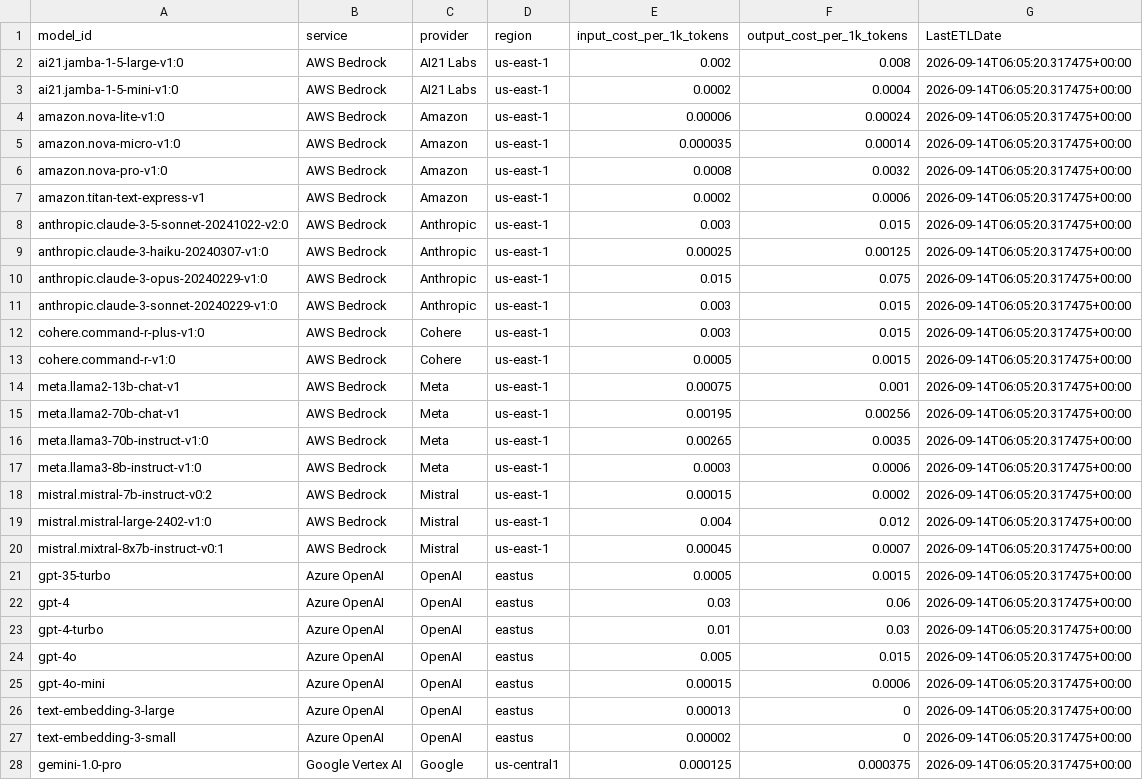
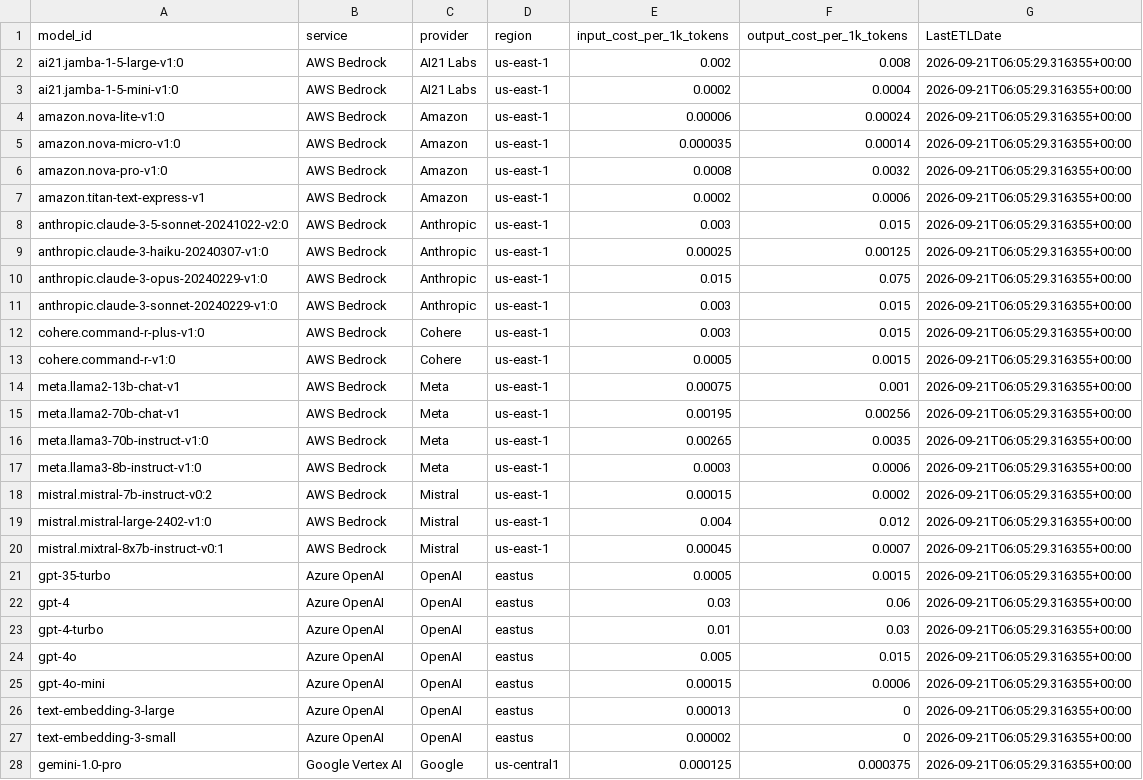
Before and after one commit to dstaulcu/llm-pricing-fetcher, a CSV file: output/model_costs.csv, drawn as a sheet; only a part is shown; the diff covers the shown part only.

```diff
--- a/output/model_costs.csv
+++ b/output/model_costs.csv
@@ -1,28 +1,28 @@
 model_id,service,provider,region,input_cost_per_1k_tokens,output_cost_per_1k_tokens,LastETLDate
-ai21.jamba-1-5-large-v1:0,AWS Bedrock,AI21 Labs,us-east-1,0.002,0.008,2026-09-14T06:05:20.317475+00:00
-ai21.jamba-1-5-mini-v1:0,AWS Bedrock,AI21 Labs,us-east-1,0.0002,0.0004,2026-09-14T06:05:20.317475+00:00
-amazon.nova-lite-v1:0,AWS Bedrock,Amazon,us-east-1,0.00006,0.00024,2026-09-14T06:05:20.317475+00:00
-amazon.nova-micro-v1:0,AWS Bedrock,Amazon,us-east-1,0.000035,0.00014,2026-09-14T06:05:20.317475+00:00
-amazon.nova-pro-v1:0,AWS Bedrock,Amazon,us-east-1,0.0008,0.0032,2026-09-14T06:05:20.317475+00:00
-amazon.titan-text-express-v1,AWS Bedrock,Amazon,us-east-1,0.0002,0.0006,2026-09-14T06:05:20.317475+00:00
-anthropic.claude-3-5-sonnet-20241022-v2:0,AWS Bedrock,Anthropic,us-east-1,0.003,0.015,2026-09-14T06:05:20.317475+00:00
-anthropic.claude-3-haiku-20240307-v1:0,AWS Bedrock,Anthropic,us-east-1,0.00025,0.00125,2026-09-14T06:05:20.317475+00:00
-anthropic.claude-3-opus-20240229-v1:0,AWS Bedrock,Anthropic,us-east-1,0.015,0.075,2026-09-14T06:05:20.317475+00:00
-anthropic.claude-3-sonnet-20240229-v1:0,AWS Bedrock,Anthropic,us-east-1,0.003,0.015,2026-09-14T06:05:20.317475+00:00
-cohere.command-r-plus-v1:0,AWS Bedrock,Cohere,us-east-1,0.003,0.015,2026-09-14T06:05:20.317475+00:00
-cohere.command-r-v1:0,AWS Bedrock,Cohere,us-east-1,0.0005,0.0015,2026-09-14T06:05:20.317475+00:00
-meta.llama2-13b-chat-v1,AWS Bedrock,Meta,us-east-1,0.00075,0.001,2026-09-14T06:05:20.317475+00:00
-meta.llama2-70b-chat-v1,AWS Bedrock,Meta,us-east-1,0.00195,0.00256,2026-09-14T06:05:20.317475+00:00
-meta.llama3-70b-instruct-v1:0,AWS Bedrock,Meta,us-east-1,0.00265,0.0035,2026-09-14T06:05:20.317475+00:00
-meta.llama3-8b-instruct-v1:0,AWS Bedrock,Meta,us-east-1,0.0003,0.0006,2026-09-14T06:05:20.317475+00:00
-mistral.mistral-7b-instruct-v0:2,AWS Bedrock,Mistral,us-east-1,0.00015,0.0002,2026-09-14T06:05:20.317475+00:00
-mistral.mistral-large-2402-v1:0,AWS Bedrock,Mistral,us-east-1,0.004,0.012,2026-09-14T06:05:20.317475+00:00
-mistral.mixtral-8x7b-instruct-v0:1,AWS Bedrock,Mistral,us-east-1,0.00045,0.0007,2026-09-14T06:05:20.317475+00:00
-gpt-35-turbo,Azure OpenAI,OpenAI,eastus,0.0005,0.0015,2026-09-14T06:05:20.317475+00:00
-gpt-4,Azure OpenAI,OpenAI,eastus,0.03,0.06,2026-09-14T06:05:20.317475+00:00
-gpt-4-turbo,Azure OpenAI,OpenAI,eastus,0.01,0.03,2026-09-14T06:05:20.317475+00:00
-gpt-4o,Azure OpenAI,OpenAI,eastus,0.005,0.015,2026-09-14T06:05:20.317475+00:00
-gpt-4o-mini,Azure OpenAI,OpenAI,eastus,0.00015,0.0006,2026-09-14T06:05:20.317475+00:00
-text-embedding-3-large,Azure OpenAI,OpenAI,eastus,0.00013,0,2026-09-14T06:05:20.317475+00:00
-text-embedding-3-small,Azure OpenAI,OpenAI,eastus,0.00002,0,2026-09-14T06:05:20.317475+00:00
-gemini-1.0-pro,Google Vertex AI,Google,us-central1,0.000125,0.000375,2026-09-14T06:05:20.317475+00:00
+ai21.jamba-1-5-large-v1:0,AWS Bedrock,AI21 Labs,us-east-1,0.002,0.008,2026-09-21T06:05:29.316355+00:00
+ai21.jamba-1-5-mini-v1:0,AWS Bedrock,AI21 Labs,us-east-1,0.0002,0.0004,2026-09-21T06:05:29.316355+00:00
+amazon.nova-lite-v1:0,AWS Bedrock,Amazon,us-east-1,0.00006,0.00024,2026-09-21T06:05:29.316355+00:00
+amazon.nova-micro-v1:0,AWS Bedrock,Amazon,us-east-1,0.000035,0.00014,2026-09-21T06:05:29.316355+00:00
+amazon.nova-pro-v1:0,AWS Bedrock,Amazon,us-east-1,0.0008,0.0032,2026-09-21T06:05:29.316355+00:00
+amazon.titan-text-express-v1,AWS Bedrock,Amazon,us-east-1,0.0002,0.0006,2026-09-21T06:05:29.316355+00:00
+anthropic.claude-3-5-sonnet-20241022-v2:0,AWS Bedrock,Anthropic,us-east-1,0.003,0.015,2026-09-21T06:05:29.316355+00:00
+anthropic.claude-3-haiku-20240307-v1:0,AWS Bedrock,Anthropic,us-east-1,0.00025,0.00125,2026-09-21T06:05:29.316355+00:00
+anthropic.claude-3-opus-20240229-v1:0,AWS Bedrock,Anthropic,us-east-1,0.015,0.075,2026-09-21T06:05:29.316355+00:00
+anthropic.claude-3-sonnet-20240229-v1:0,AWS Bedrock,Anthropic,us-east-1,0.003,0.015,2026-09-21T06:05:29.316355+00:00
+cohere.command-r-plus-v1:0,AWS Bedrock,Cohere,us-east-1,0.003,0.015,2026-09-21T06:05:29.316355+00:00
+cohere.command-r-v1:0,AWS Bedrock,Cohere,us-east-1,0.0005,0.0015,2026-09-21T06:05:29.316355+00:00
+meta.llama2-13b-chat-v1,AWS Bedrock,Meta,us-east-1,0.00075,0.001,2026-09-21T06:05:29.316355+00:00
+meta.llama2-70b-chat-v1,AWS Bedrock,Meta,us-east-1,0.00195,0.00256,2026-09-21T06:05:29.316355+00:00
+meta.llama3-70b-instruct-v1:0,AWS Bedrock,Meta,us-east-1,0.00265,0.0035,2026-09-21T06:05:29.316355+00:00
+meta.llama3-8b-instruct-v1:0,AWS Bedrock,Meta,us-east-1,0.0003,0.0006,2026-09-21T06:05:29.316355+00:00
+mistral.mistral-7b-instruct-v0:2,AWS Bedrock,Mistral,us-east-1,0.00015,0.0002,2026-09-21T06:05:29.316355+00:00
+mistral.mistral-large-2402-v1:0,AWS Bedrock,Mistral,us-east-1,0.004,0.012,2026-09-21T06:05:29.316355+00:00
+mistral.mixtral-8x7b-instruct-v0:1,AWS Bedrock,Mistral,us-east-1,0.00045,0.0007,2026-09-21T06:05:29.316355+00:00
+gpt-35-turbo,Azure OpenAI,OpenAI,eastus,0.0005,0.0015,2026-09-21T06:05:29.316355+00:00
+gpt-4,Azure OpenAI,OpenAI,eastus,0.03,0.06,2026-09-21T06:05:29.316355+00:00
+gpt-4-turbo,Azure OpenAI,OpenAI,eastus,0.01,0.03,2026-09-21T06:05:29.316355+00:00
+gpt-4o,Azure OpenAI,OpenAI,eastus,0.005,0.015,2026-09-21T06:05:29.316355+00:00
+gpt-4o-mini,Azure OpenAI,OpenAI,eastus,0.00015,0.0006,2026-09-21T06:05:29.316355+00:00
+text-embedding-3-large,Azure OpenAI,OpenAI,eastus,0.00013,0,2026-09-21T06:05:29.316355+00:00
+text-embedding-3-small,Azure OpenAI,OpenAI,eastus,0.00002,0,2026-09-21T06:05:29.316355+00:00
+gemini-1.0-pro,Google Vertex AI,Google,us-central1,0.000125,0.000375,2026-09-21T06:05:29.316355+00:00
```
Also changed, not shown: 8 edited cells elsewhere in this file.
